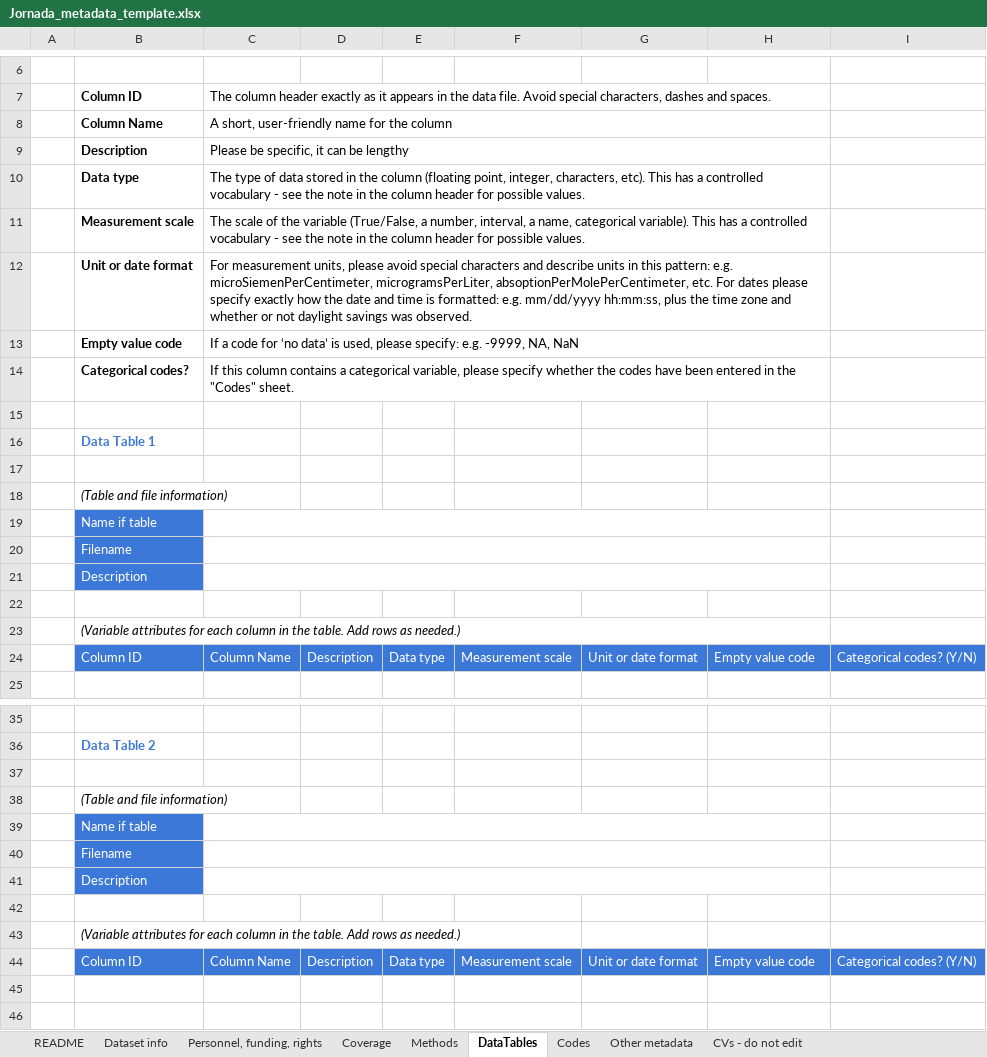
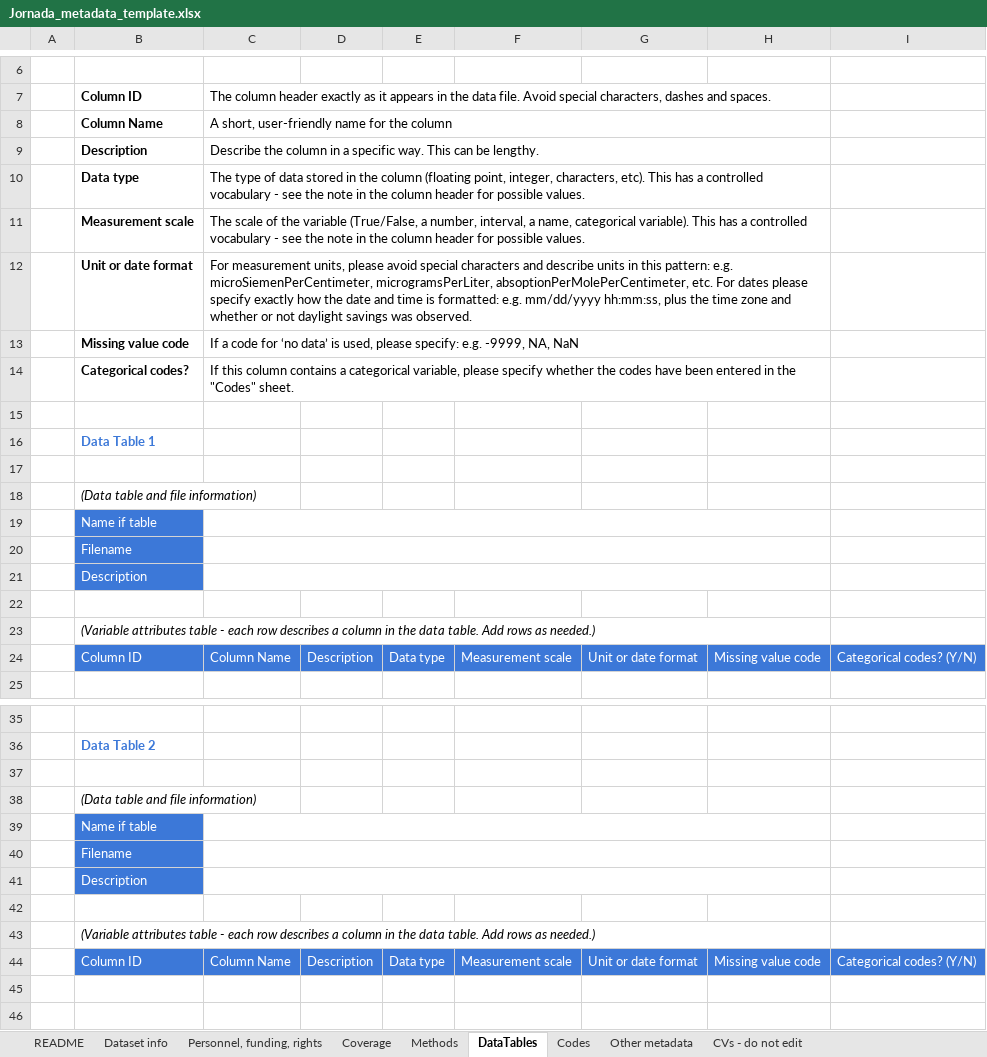
Before and after one commit to jornada-im/documentation, an Excel workbook: templates/Jornada_metadata_template.xlsx, sheet DataTables, drawn as a sheet; only a part is shown, gaps mark what is left out; values as stored, in another font and other column widths than the file's, no borders; the diff covers the shown part only; the diff names each change by its address in the sheet, - before the commit and + after, or states it on an @@ line.

```diff
--- a/templates/Jornada_metadata_template.xlsx (sheet DataTables)
+++ b/templates/Jornada_metadata_template.xlsx (sheet DataTables)
-C9: Please be specific, it can be lengthy
+C9: Describe the column in a specific way. This can be lengthy.
-B13: Empty value code
+B13: Missing value code
-B18: (Table and file information)
+B18: (Data table and file information)
-B23: (Variable attributes for each column in the table. Add…
+B23: (Variable attributes table - each row describes a column in the data table. Add…
-H24: Empty value code
+H24: Missing value code
-B38: (Table and file information)
+B38: (Data table and file information)
-B43: (Variable attributes for each column in the table. Add…
+B43: (Variable attributes table - each row describes a column in the data table. Add…
+B43:H43 merged
-H44: Empty value code
+H44: Missing value code
```
Also changed, not shown: 24 edited cells and merged cells elsewhere in this sheet, sheet CVs - do not edit, sheet Personnel, funding, rights, sheet Dataset info, sheet Other metadata, sheet Codes, 1 other file.
